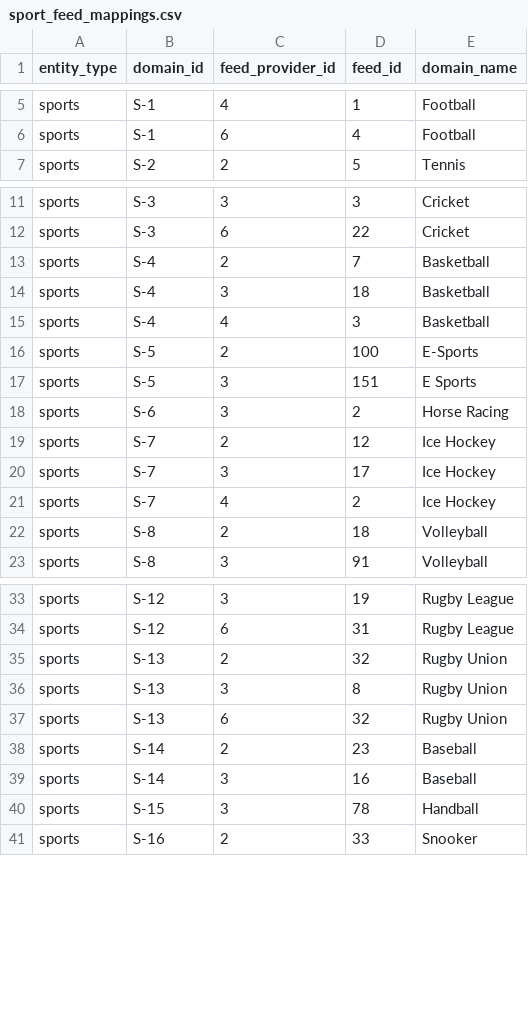
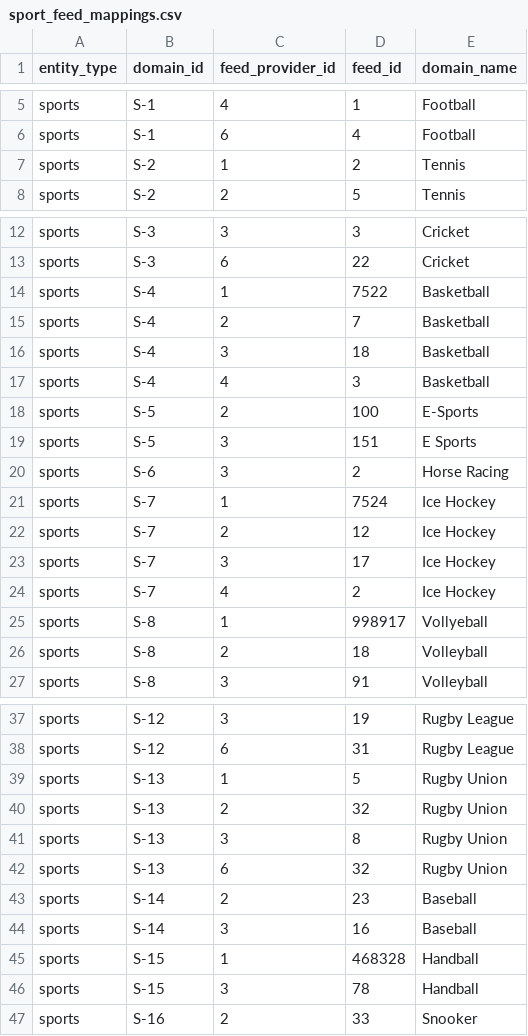
Before and after one commit to skizlin/gmap, a CSV file: backend/data/sport_feed_mappings.csv, drawn as a sheet; only a part is shown, gaps mark what is left out; the diff names each change by its address in the sheet, - before the commit and + after, or states it on an @@ line.

```diff
--- a/backend/data/sport_feed_mappings.csv
+++ b/backend/data/sport_feed_mappings.csv
+row 7: sports | S-2 | 1 | 2 | Tennis
+row 14: sports | S-4 | 1 | 7522 | Basketball
+row 21: sports | S-7 | 1 | 7524 | Ice Hockey
+row 25: sports | S-8 | 1 | 998917 | Vollyeball
+row 39: sports | S-13 | 1 | 5 | Rugby Union
+row 45: sports | S-15 | 1 | 468328 | Handball
```
Also changed, not shown: 1 other file.
